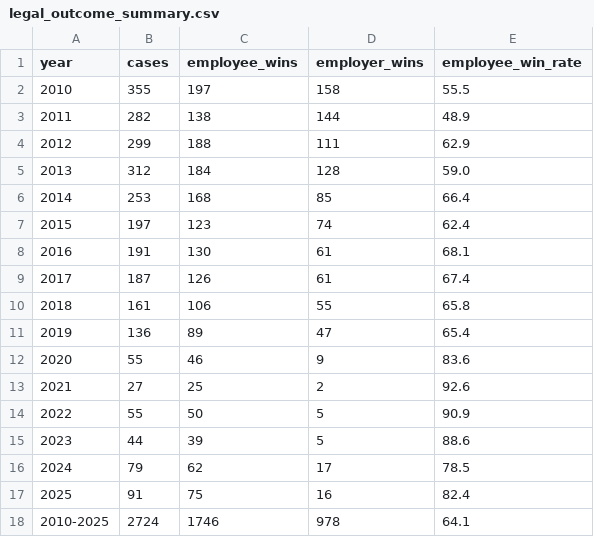
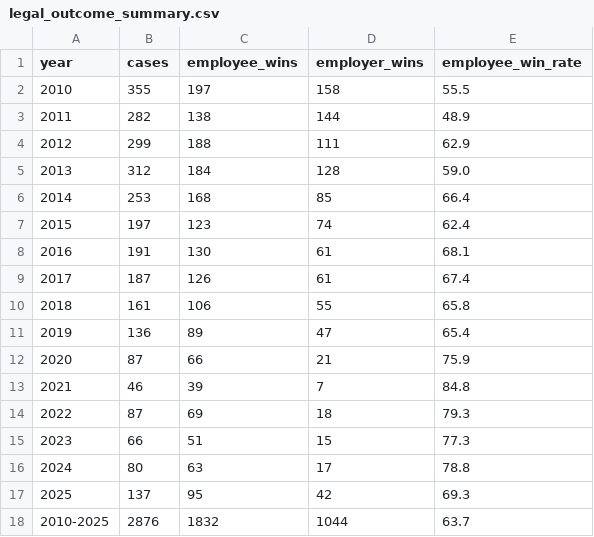
Before and after one commit to brandonp2412/unfortunately, a CSV file: output/headline/legal_outcome_summary.csv, drawn as a sheet.

Commit message:
Complete direct legal merits review

```diff
--- a/output/headline/legal_outcome_summary.csv
+++ b/output/headline/legal_outcome_summary.csv
@@ -11,8 +11,8 @@ year,cases,employee_wins,employer_wins,employee_win_rate
 2019,136,89,47,65.4
-2020,55,46,9,83.6
-2021,27,25,2,92.6
-2022,55,50,5,90.9
-2023,44,39,5,88.6
-2024,79,62,17,78.5
-2025,91,75,16,82.4
-2010-2025,2724,1746,978,64.1
+2020,87,66,21,75.9
+2021,46,39,7,84.8
+2022,87,69,18,79.3
+2023,66,51,15,77.3
+2024,80,63,17,78.8
+2025,137,95,42,69.3
+2010-2025,2876,1832,1044,63.7
```
Also changed, not shown: output/headline/legal_vs_monetary_summary.csv, output/headline/monetary_outcome_summary.csv, 21 other files.
